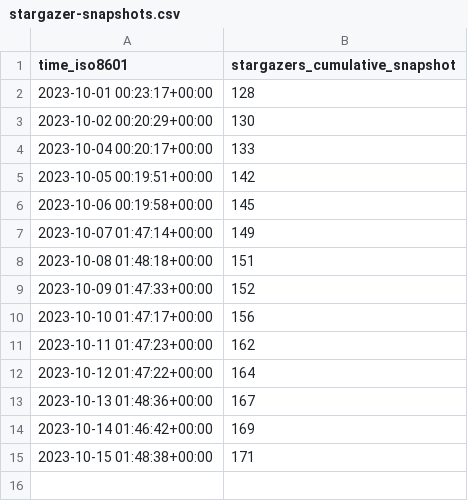
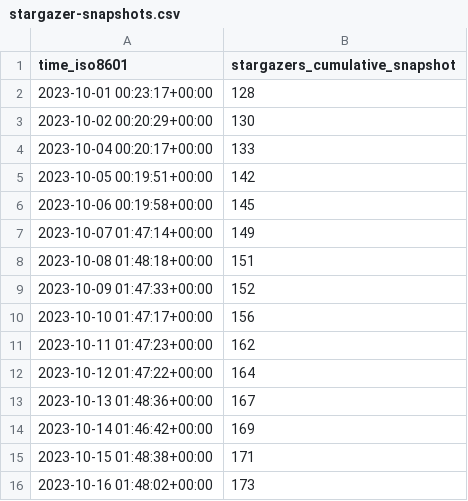
Before and after one commit to DhanushNehru/superduperdb, a CSV file: SuperDuperDB/superduperdb/ghrs-data/stargazer-snapshots.csv, drawn as a sheet.

```diff
--- a/SuperDuperDB/superduperdb/ghrs-data/stargazer-snapshots.csv
+++ b/SuperDuperDB/superduperdb/ghrs-data/stargazer-snapshots.csv
@@ -15 +15,2 @@ time_iso8601,stargazers_cumulative_snapshot
 2023-10-15 01:48:38+00:00,171
+2023-10-16 01:48:02+00:00,173
```
Also changed, not shown: 3 other files.
